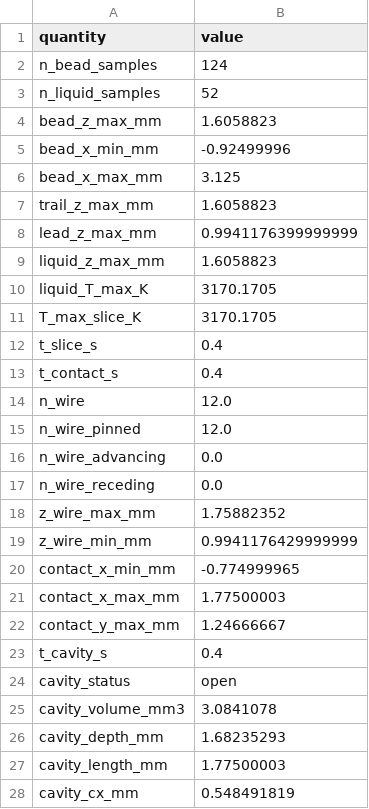
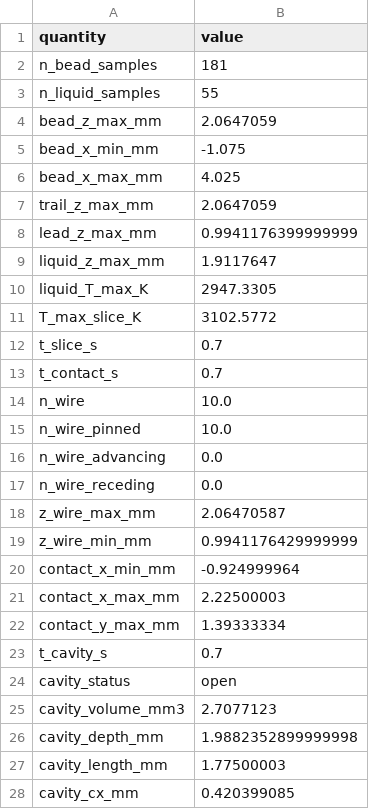
Before and after one commit to XingyangLi/laser-wire-ded-project, a CSV file: results/calibration/taosun03/cal66_metrics.csv, drawn as a sheet; only a part is shown; the diff covers the shown part only.

```diff
--- a/results/calibration/taosun03/cal66_metrics.csv
+++ b/results/calibration/taosun03/cal66_metrics.csv
@@ -1,28 +1,28 @@
 quantity,value
-n_bead_samples,124
-n_liquid_samples,52
-bead_z_max_mm,1.6058823
-bead_x_min_mm,-0.92499996
-bead_x_max_mm,3.125
-trail_z_max_mm,1.6058823
+n_bead_samples,181
+n_liquid_samples,55
+bead_z_max_mm,2.0647059
+bead_x_min_mm,-1.075
+bead_x_max_mm,4.025
+trail_z_max_mm,2.0647059
 lead_z_max_mm,0.9941176399999999
-liquid_z_max_mm,1.6058823
-liquid_T_max_K,3170.1705
-T_max_slice_K,3170.1705
-t_slice_s,0.4
-t_contact_s,0.4
-n_wire,12.0
-n_wire_pinned,12.0
+liquid_z_max_mm,1.9117647
+liquid_T_max_K,2947.3305
+T_max_slice_K,3102.5772
+t_slice_s,0.7
+t_contact_s,0.7
+n_wire,10.0
+n_wire_pinned,10.0
 n_wire_advancing,0.0
 n_wire_receding,0.0
-z_wire_max_mm,1.75882352
+z_wire_max_mm,2.06470587
 z_wire_min_mm,0.9941176429999999
-contact_x_min_mm,-0.774999965
-contact_x_max_mm,1.77500003
-contact_y_max_mm,1.24666667
-t_cavity_s,0.4
+contact_x_min_mm,-0.924999964
+contact_x_max_mm,2.22500003
+contact_y_max_mm,1.39333334
+t_cavity_s,0.7
 cavity_status,open
-cavity_volume_mm3,3.0841078
-cavity_depth_mm,1.68235293
+cavity_volume_mm3,2.7077123
+cavity_depth_mm,1.9882352899999998
 cavity_length_mm,1.77500003
-cavity_cx_mm,0.548491819
+cavity_cx_mm,0.420399085
```
Also changed, not shown: 2 edited cells elsewhere in this file, results/calibration/taosun03/ranking.csv, 22 other files.
